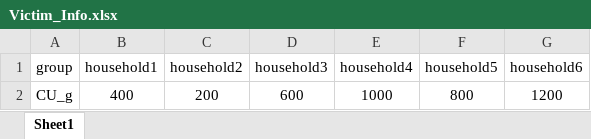
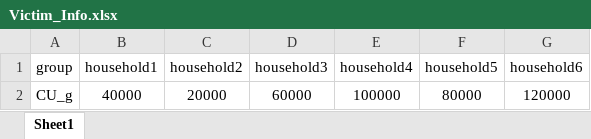
Before and after one commit to Sheng886/Long_Term_Housing_Planning, an Excel workbook: baseline_model/data/Victim_Info.xlsx, sheet Sheet1, drawn as a sheet; values as stored, in another font and other column widths than the file's, no borders; removed rows and columns are numbered as before the commit, all else as after; the diff names each change by its address in the sheet, - before the commit and + after, or states it on an @@ line.

```diff
--- a/baseline_model/data/Victim_Info.xlsx (sheet Sheet1)
+++ b/baseline_model/data/Victim_Info.xlsx (sheet Sheet1)
-row 2: CU_g | 400 | 200 | 600 | 1000 | 800 | 1200
+row 2: CU_g | 40000 | 20000 | 60000 | 100000 | 80000 | 120000
```
Also changed, not shown: 4 other files.
